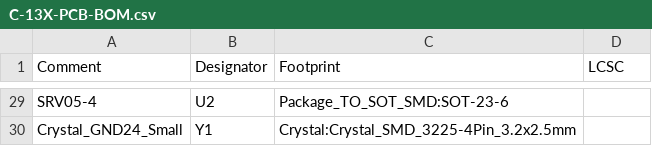
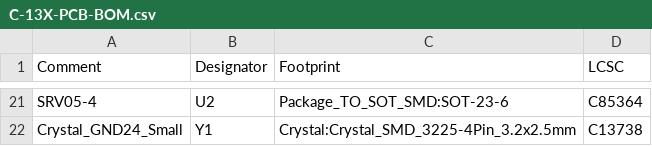
Before and after one commit to ramonimbao/C-13X-PCB, a CSV file: JLCPCB/C-13X-PCB-BOM.csv, drawn as a sheet; only a part is shown, gaps mark what is left out; the diff covers the shown part only.

Commit message:
Add LCSC part numbers in BOM, fix RGB

```diff
--- a/JLCPCB/C-13X-PCB-BOM.csv
+++ b/JLCPCB/C-13X-PCB-BOM.csv
@@ -29,2 +21,2 @@ Comment,Designator,Footprint,LCSC
-"SRV05-4","U2","Package_TO_SOT_SMD:SOT-23-6",""
-"Crystal_GND24_Small","Y1","Crystal:Crystal_SMD_3225-4Pin_3.2x2.5mm",""
+SRV05-4,U2,Package_TO_SOT_SMD:SOT-23-6,C85364
+Crystal_GND24_Small,Y1,Crystal:Crystal_SMD_3225-4Pin_3.2x2.5mm,C13738
```
Also changed, not shown: 8 removed rows and 21 edited cells elsewhere in this file, JLCPCB/C-13X-PCB-CPL.csv, 24 other files.
